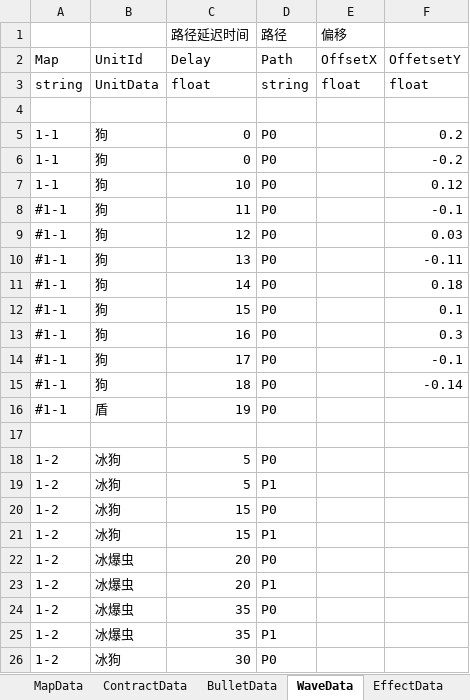
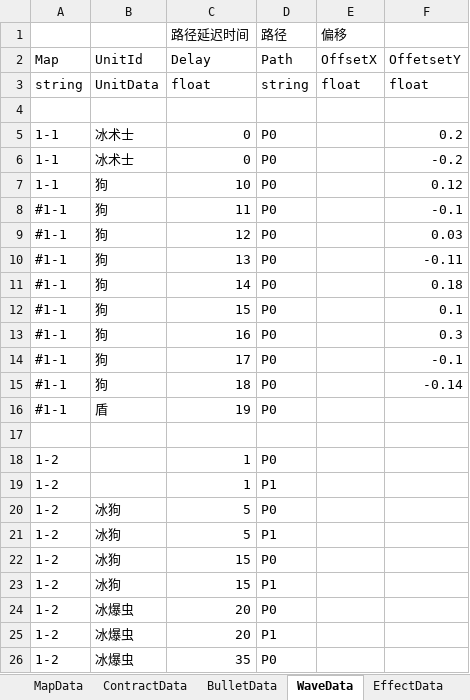
Before and after one commit to Mikez06/Arknight--, an Excel workbook: Excel/battle.xlsx, sheet WaveData, drawn as a sheet; only a part is shown; the shorter side is filled out with more unchanged rows; values as stored, in another font and other column widths than the file's, no borders; the diff names each change by its address in the sheet, - before the commit and + after, or states it on an @@ line.

```diff
--- a/Excel/battle.xlsx (sheet WaveData)
+++ b/Excel/battle.xlsx (sheet WaveData)
-B5:B6: 狗
+B5:B6: 冰术士
+row 18: 1-2 |  | 1 | P0
+row 19: 1-2 |  | 1 | P1
```
Also changed, not shown: sheet SkillData, sheet BuffData, sheet UnitData, 40 other files.
